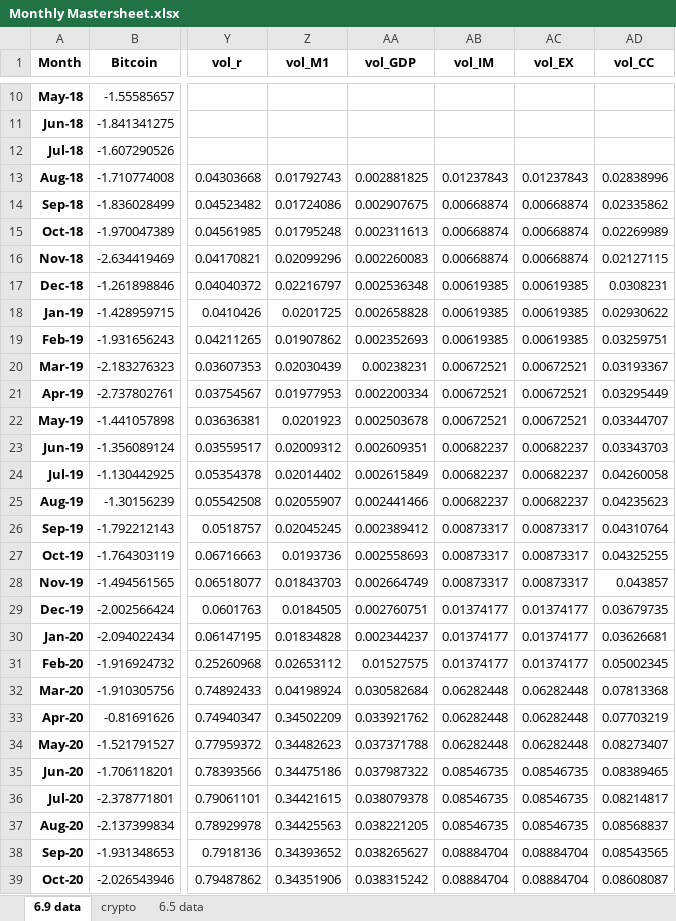
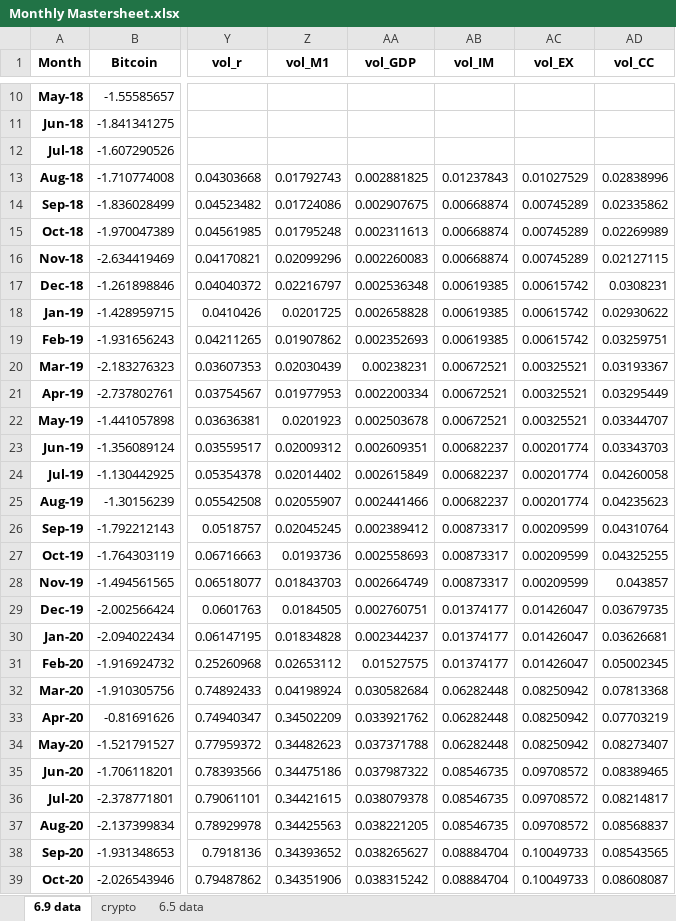
Before and after one commit to tianyishen701/CryptoMacroecon-Prediction-CSUREMM, an Excel workbook: data/Monthly Mastersheet.xlsx, sheet 6.9 data, drawn as a sheet; only a part is shown, gaps mark what is left out; values as stored, in another font and other column widths than the file's, no borders; charts and pictures not drawn; the diff covers the shown part only; the diff names each change by its address in the sheet, - before the commit and + after, or states it on an @@ line.

Commit message:
Updated Monthly Mastersheet with correct vol_EX

```diff
--- a/data/Monthly Mastersheet.xlsx (sheet 6.9 data)
+++ b/data/Monthly Mastersheet.xlsx (sheet 6.9 data)
-AC13 (vol_EX): 0.01237843
+AC13 (vol_EX): 0.01027529
-AC14:AC16 (vol_EX): 0.00668874
+AC14:AC16 (vol_EX): 0.00745289
-AC17:AC19 (vol_EX): 0.00619385
+AC17:AC19 (vol_EX): 0.00615742
-AC20:AC22 (vol_EX): 0.00672521
+AC20:AC22 (vol_EX): 0.00325521
-AC23:AC25 (vol_EX): 0.00682237
+AC23:AC25 (vol_EX): 0.00201774
-AC26:AC28 (vol_EX): 0.00873317
+AC26:AC28 (vol_EX): 0.00209599
-AC29:AC31 (vol_EX): 0.01374177
+AC29:AC31 (vol_EX): 0.01426047
-AC32:AC34 (vol_EX): 0.06282448
+AC32:AC34 (vol_EX): 0.08250942
-AC35:AC37 (vol_EX): 0.08546735
+AC35:AC37 (vol_EX): 0.09708572
-AC38:AC39 (vol_EX): 0.08884704
+AC38:AC39 (vol_EX): 0.10049733
```
Also changed, not shown: 51 edited cells elsewhere in this sheet.
